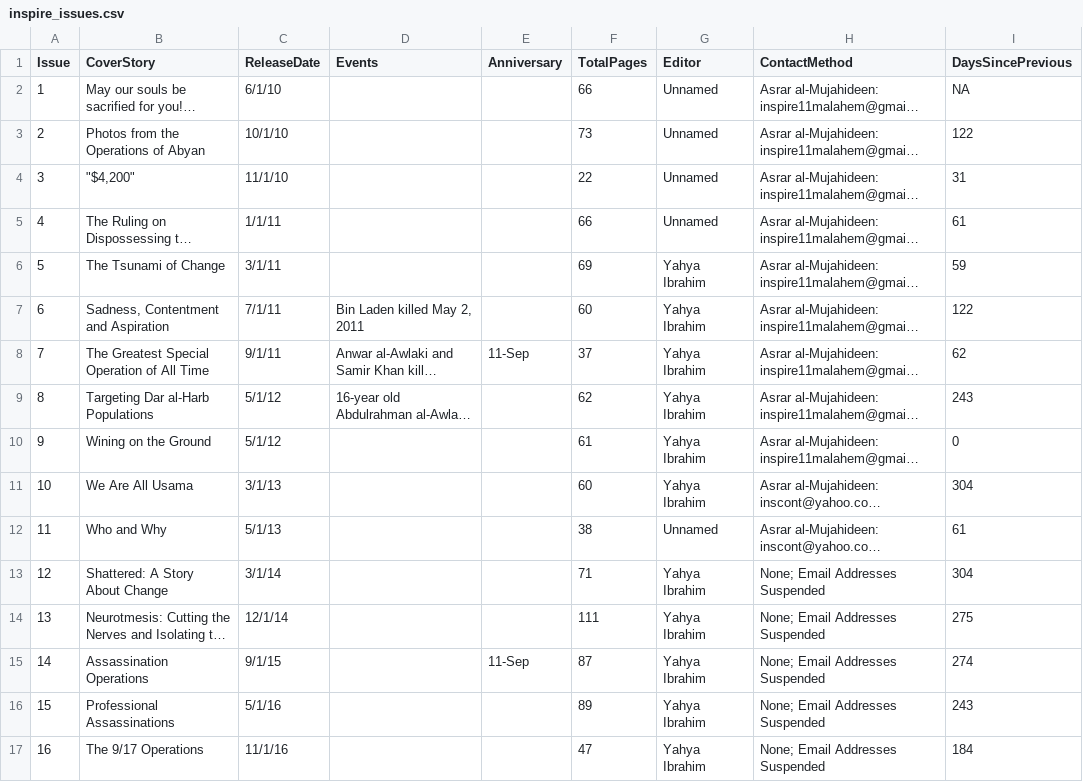
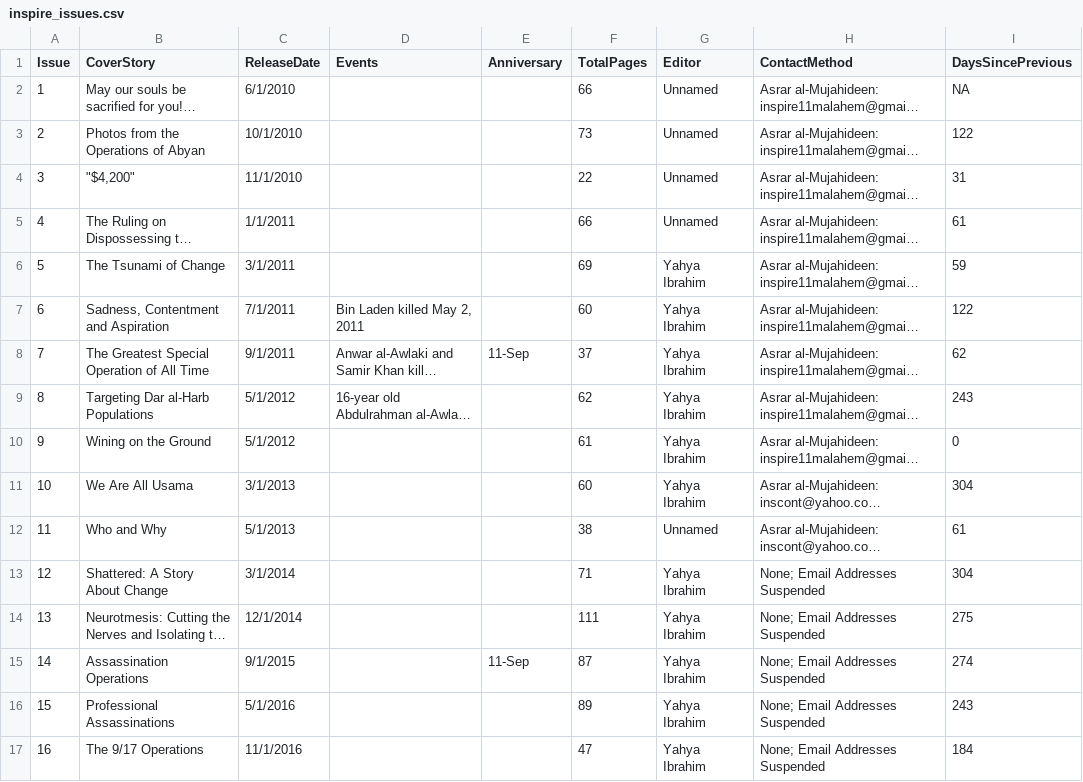
Before and after one commit to kimswchi/inspire-magazine-dataviz, a CSV file: Data/inspire_issues.csv, drawn as a sheet; long unchanged cells end in …; the diff names each change by its address in the sheet, - before the commit and + after, or states it on an @@ line.

```diff
--- a/Data/inspire_issues.csv
+++ b/Data/inspire_issues.csv
-C2 (ReleaseDate): 6/1/10
+C2 (ReleaseDate): 6/1/2010
-C3 (ReleaseDate): 10/1/10
+C3 (ReleaseDate): 10/1/2010
-C4 (ReleaseDate): 11/1/10
+C4 (ReleaseDate): 11/1/2010
-C5 (ReleaseDate): 1/1/11
+C5 (ReleaseDate): 1/1/2011
-C6 (ReleaseDate): 3/1/11
+C6 (ReleaseDate): 3/1/2011
-C7 (ReleaseDate): 7/1/11
+C7 (ReleaseDate): 7/1/2011
-C8 (ReleaseDate): 9/1/11
+C8 (ReleaseDate): 9/1/2011
-C9:C10 (ReleaseDate): 5/1/12
+C9:C10 (ReleaseDate): 5/1/2012
-C11 (ReleaseDate): 3/1/13
+C11 (ReleaseDate): 3/1/2013
-C12 (ReleaseDate): 5/1/13
+C12 (ReleaseDate): 5/1/2013
-C13 (ReleaseDate): 3/1/14
+C13 (ReleaseDate): 3/1/2014
-C14 (ReleaseDate): 12/1/14
+C14 (ReleaseDate): 12/1/2014
-C15 (ReleaseDate): 9/1/15
+C15 (ReleaseDate): 9/1/2015
-C16 (ReleaseDate): 5/1/16
+C16 (ReleaseDate): 5/1/2016
-C17 (ReleaseDate): 11/1/16
+C17 (ReleaseDate): 11/1/2016
```
Also changed, not shown: Data/inspire_catalogue.csv, Data/timeline2.csv, 16 other files.
